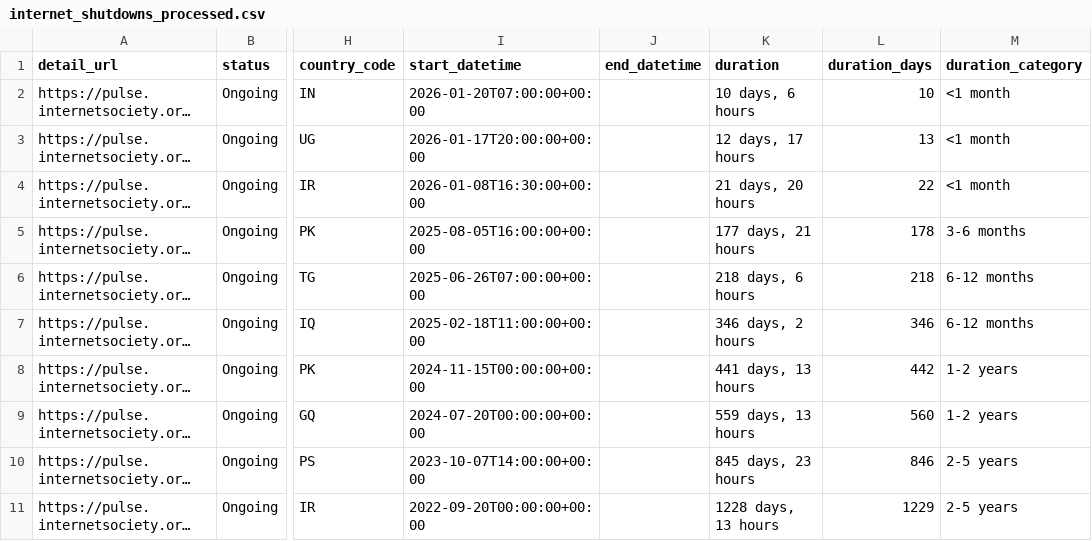
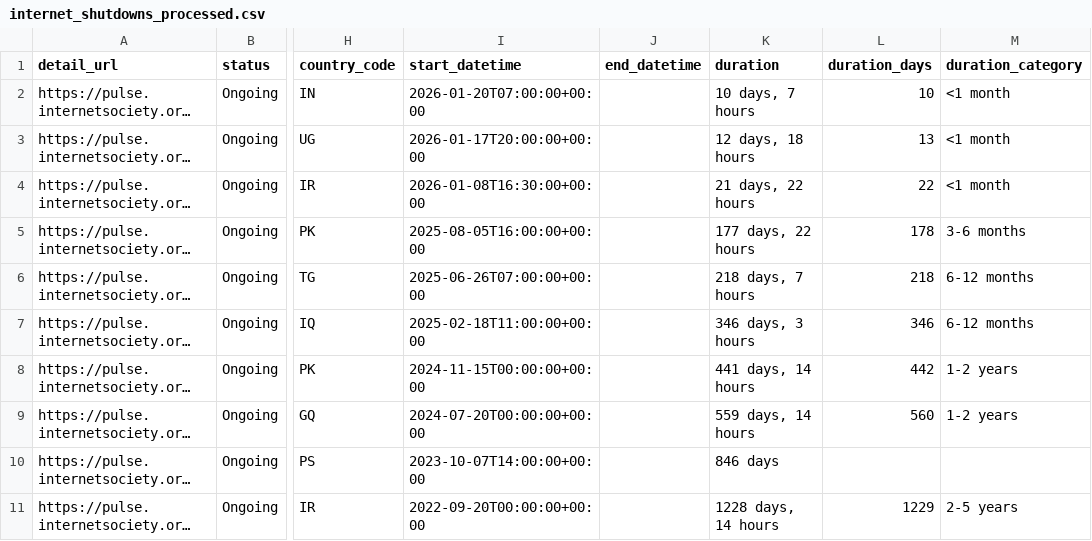
Before and after one commit to ccb2195-ux/Internet-Shutdown-Tracker, a CSV file: internet_shutdowns_processed.csv, drawn as a sheet; only a part is shown, gaps mark what is left out; long unchanged cells end in …; the diff names each change by its address in the sheet, - before the commit and + after, or states it on an @@ line.

```diff
--- a/internet_shutdowns_processed.csv
+++ b/internet_shutdowns_processed.csv
-K2 (duration): 10 days, 6 hours
+K2 (duration): 10 days, 7 hours
-K3 (duration): 12 days, 17 hours
+K3 (duration): 12 days, 18 hours
-K4 (duration): 21 days, 20 hours
+K4 (duration): 21 days, 22 hours
-K5 (duration): 177 days, 21 hours
+K5 (duration): 177 days, 22 hours
-K6 (duration): 218 days, 6 hours
+K6 (duration): 218 days, 7 hours
-K7 (duration): 346 days, 2 hours
+K7 (duration): 346 days, 3 hours
-K8 (duration): 441 days, 13 hours
+K8 (duration): 441 days, 14 hours
-K9 (duration): 559 days, 13 hours
+K9 (duration): 559 days, 14 hours
-K10 (duration): 845 days, 23 hours
+K10 (duration): 846 days
-L10 (duration_days): 846
+L10 (duration_days): (empty)
-M10 (duration_category): 2-5 years
+M10 (duration_category): (empty)
-K11 (duration): 1228 days, 13 hours
+K11 (duration): 1228 days, 14 hours
```
Also changed, not shown: internet_shutdowns_ongoing.csv.
